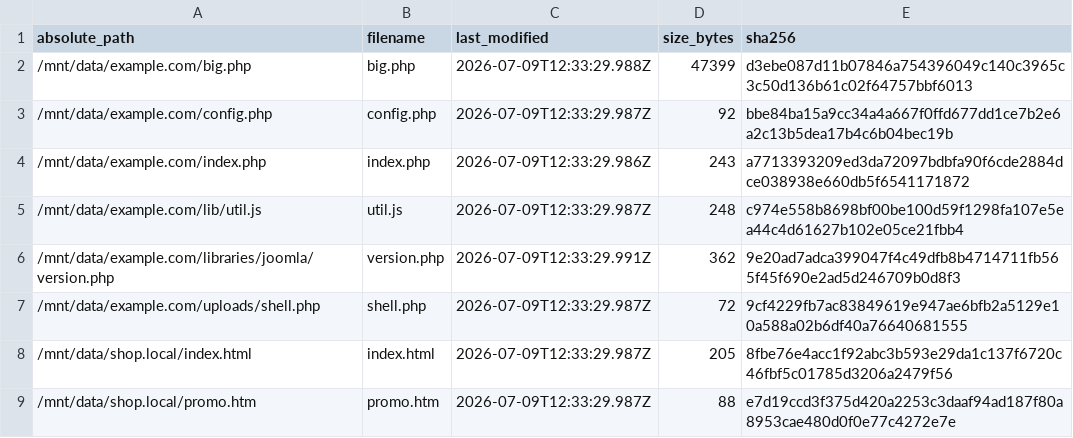
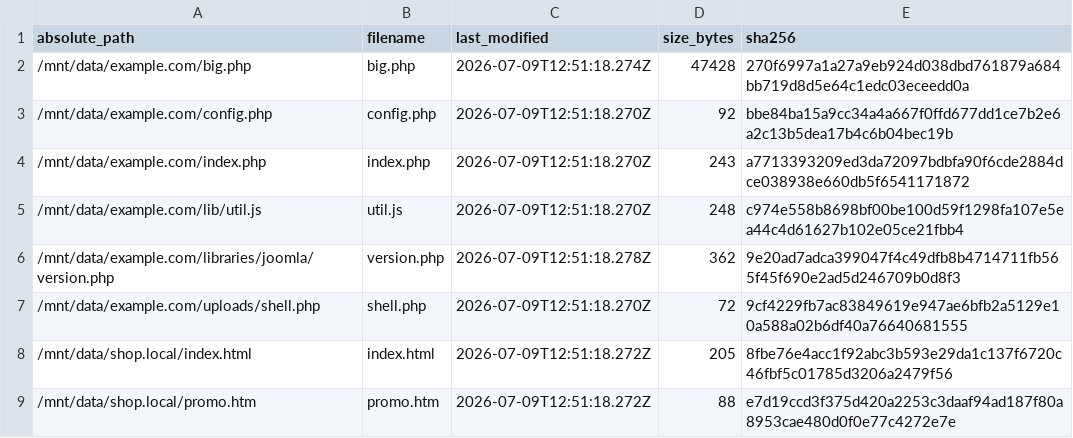
Before and after one commit to manuxio/files-fixer, a CSV file: sample/evidence/right.csv, drawn as a sheet.

```diff
--- a/sample/evidence/right.csv
+++ b/sample/evidence/right.csv
@@ -1,9 +1,9 @@
 absolute_path,filename,last_modified,size_bytes,sha256
-/mnt/data/example.com/big.php,big.php,2026-07-09T12:33:29.988Z,47399,d3ebe087d11b07846a754396049c140c3965c3c50d136b61c02f64757bbf6013
-/mnt/data/example.com/config.php,config.php,2026-07-09T12:33:29.987Z,92,bbe84ba15a9cc34a4a667f0ffd677dd1ce7b2e6a2c13b5dea17b4c6b04bec19b
-/mnt/data/example.com/index.php,index.php,2026-07-09T12:33:29.986Z,243,a7713393209ed3da72097bdbfa90f6cde2884dce038938e660db5f6541171872
-/mnt/data/example.com/lib/util.js,util.js,2026-07-09T12:33:29.987Z,248,c974e558b8698bf00be100d59f1298fa107e5ea44c4d61627b102e05ce21fbb4
-/mnt/data/example.com/libraries/joomla/version.php,version.php,2026-07-09T12:33:29.991Z,362,9e20ad7adca399047f4c49dfb8b4714711fb565f45f690e2ad5d246709b0d8f3
-/mnt/data/example.com/uploads/shell.php,shell.php,2026-07-09T12:33:29.987Z,72,9cf4229fb7ac83849619e947ae6bfb2a5129e10a588a02b6df40a76640681555
-/mnt/data/shop.local/index.html,index.html,2026-07-09T12:33:29.987Z,205,8fbe76e4acc1f92abc3b593e29da1c137f6720c46fbf5c01785d3206a2479f56
-/mnt/data/shop.local/promo.htm,promo.htm,2026-07-09T12:33:29.987Z,88,e7d19ccd3f375d420a2253c3daaf94ad187f80a8953cae480d0f0e77c4272e7e
+/mnt/data/example.com/big.php,big.php,2026-07-09T12:51:18.274Z,47428,270f6997a1a27a9eb924d038dbd761879a684bb719d8d5e64c1edc03eceedd0a
+/mnt/data/example.com/config.php,config.php,2026-07-09T12:51:18.270Z,92,bbe84ba15a9cc34a4a667f0ffd677dd1ce7b2e6a2c13b5dea17b4c6b04bec19b
+/mnt/data/example.com/index.php,index.php,2026-07-09T12:51:18.270Z,243,a7713393209ed3da72097bdbfa90f6cde2884dce038938e660db5f6541171872
+/mnt/data/example.com/lib/util.js,util.js,2026-07-09T12:51:18.270Z,248,c974e558b8698bf00be100d59f1298fa107e5ea44c4d61627b102e05ce21fbb4
+/mnt/data/example.com/libraries/joomla/version.php,version.php,2026-07-09T12:51:18.278Z,362,9e20ad7adca399047f4c49dfb8b4714711fb565f45f690e2ad5d246709b0d8f3
+/mnt/data/example.com/uploads/shell.php,shell.php,2026-07-09T12:51:18.270Z,72,9cf4229fb7ac83849619e947ae6bfb2a5129e10a588a02b6df40a76640681555
+/mnt/data/shop.local/index.html,index.html,2026-07-09T12:51:18.272Z,205,8fbe76e4acc1f92abc3b593e29da1c137f6720c46fbf5c01785d3206a2479f56
+/mnt/data/shop.local/promo.htm,promo.htm,2026-07-09T12:51:18.272Z,88,e7d19ccd3f375d420a2253c3daaf94ad187f80a8953cae480d0f0e77c4272e7e
```
Also changed, not shown: sample/evidence/left.csv, 3 other files.
